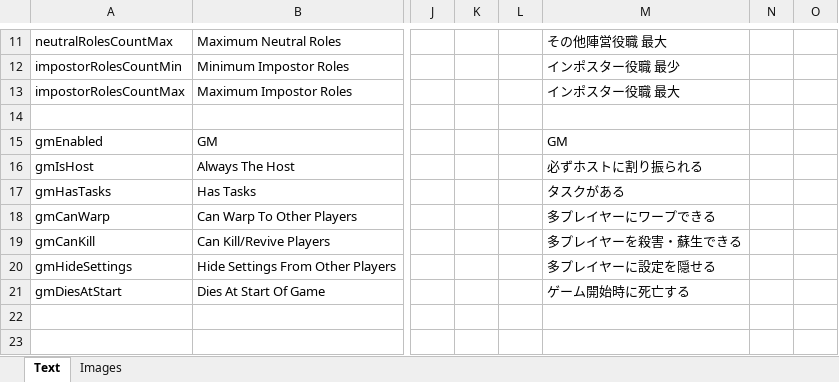
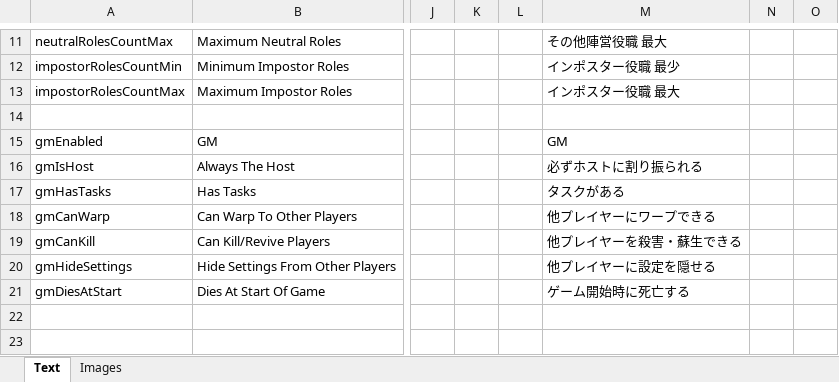
Before and after one commit to yukinogatari/TheOtherRoles-GM, an Excel workbook: Strings.xlsx, sheet Text, drawn as a sheet; only a part is shown, gaps mark what is left out; values as stored, in another font and other column widths than the file's, no borders; the diff names each change by its address in the sheet, - before the commit and + after, or states it on an @@ line.

```diff
--- a/Strings.xlsx (sheet Text)
+++ b/Strings.xlsx (sheet Text)
-M18: 多プレイヤーにワープできる
+M18: 他プレイヤーにワープできる
-M19: 多プレイヤーを殺害・蘇生できる
+M19: 他プレイヤーを殺害・蘇生できる
-M20: 多プレイヤーに設定を隠せる
+M20: 他プレイヤーに設定を隠せる
```
Also changed, not shown: 3 other files.
